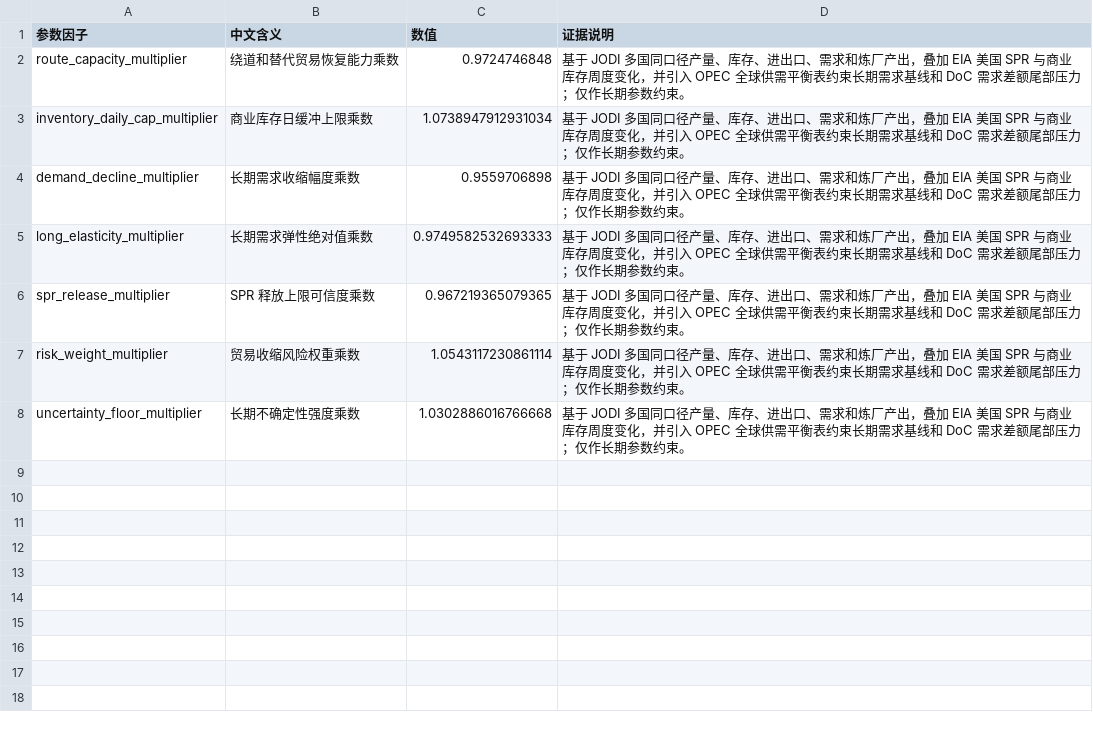
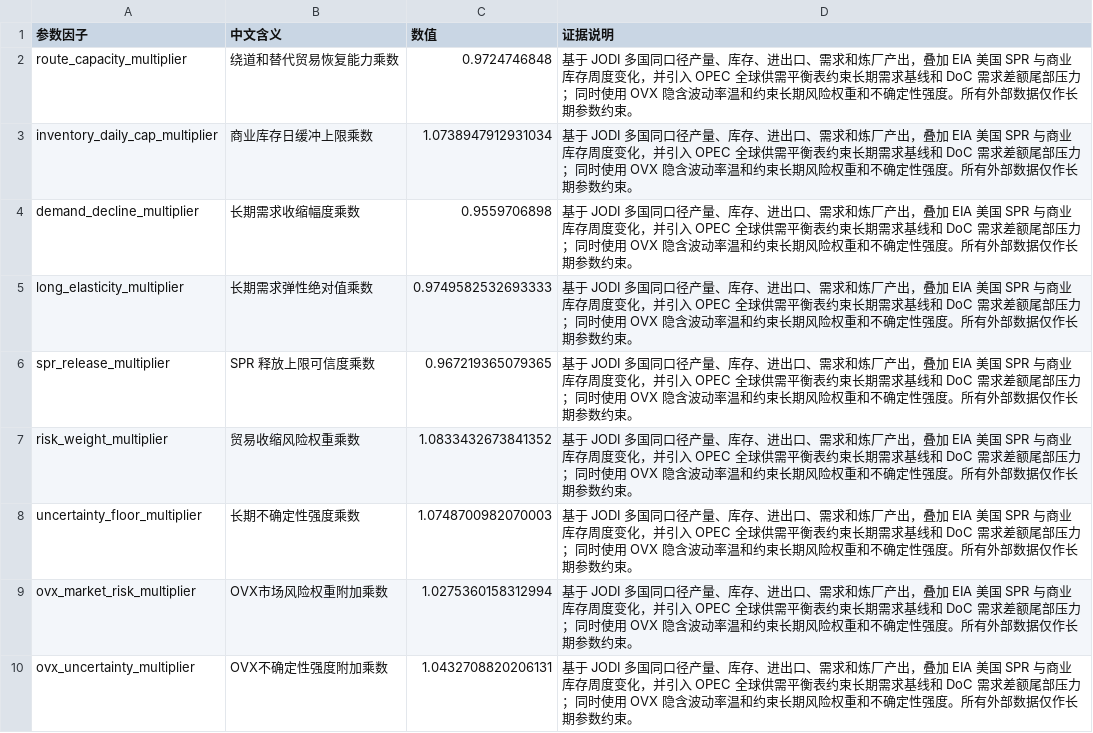
Before and after one commit to Timcai06/-A-, a CSV file: output/scenarios/官方外生约束参数因子.csv, drawn as a sheet.

Commit message:
Integrate OVX into long-term risk model

```diff
--- a/output/scenarios/官方外生约束参数因子.csv
+++ b/output/scenarios/官方外生约束参数因子.csv
@@ -1,8 +1,10 @@
 参数因子,中文含义,数值,证据说明
-route_capacity_multiplier,绕道和替代贸易恢复能力乘数,0.9724746848,基于 JODI 多国同口径产量、库存、进出口、需求和炼厂产出，叠加 EIA 美国 SPR 与商业库存周度变化，并引入 OPEC 全球供需平衡表约束长期需求基线和 DoC 需求差额尾部压力；仅作长期参数约束。
-inventory_daily_cap_multiplier,商业库存日缓冲上限乘数,1.0738947912931034,基于 JODI 多国同口径产量、库存、进出口、需求和炼厂产出，叠加 EIA 美国 SPR 与商业库存周度变化，并引入 OPEC 全球供需平衡表约束长期需求基线和 DoC 需求差额尾部压力；仅作长期参数约束。
-demand_decline_multiplier,长期需求收缩幅度乘数,0.9559706898,基于 JODI 多国同口径产量、库存、进出口、需求和炼厂产出，叠加 EIA 美国 SPR 与商业库存周度变化，并引入 OPEC 全球供需平衡表约束长期需求基线和 DoC 需求差额尾部压力；仅作长期参数约束。
-long_elasticity_multiplier,长期需求弹性绝对值乘数,0.9749582532693333,基于 JODI 多国同口径产量、库存、进出口、需求和炼厂产出，叠加 EIA 美国 SPR 与商业库存周度变化，并引入 OPEC 全球供需平衡表约束长期需求基线和 DoC 需求差额尾部压力；仅作长期参数约束。
-spr_release_multiplier,SPR 释放上限可信度乘数,0.967219365079365,基于 JODI 多国同口径产量、库存、进出口、需求和炼厂产出，叠加 EIA 美国 SPR 与商业库存周度变化，并引入 OPEC 全球供需平衡表约束长期需求基线和 DoC 需求差额尾部压力；仅作长期参数约束。
-risk_weight_multiplier,贸易收缩风险权重乘数,1.0543117230861114,基于 JODI 多国同口径产量、库存、进出口、需求和炼厂产出，叠加 EIA 美国 SPR 与商业库存周度变化，并引入 OPEC 全球供需平衡表约束长期需求基线和 DoC 需求差额尾部压力；仅作长期参数约束。
-uncertainty_floor_multiplier,长期不确定性强度乘数,1.0302886016766668,基于 JODI 多国同口径产量、库存、进出口、需求和炼厂产出，叠加 EIA 美国 SPR 与商业库存周度变化，并引入 OPEC 全球供需平衡表约束长期需求基线和 DoC 需求差额尾部压力；仅作长期参数约束。
+route_capacity_multiplier,绕道和替代贸易恢复能力乘数,0.9724746848,基于 JODI 多国同口径产量、库存、进出口、需求和炼厂产出，叠加 EIA 美国 SPR 与商业库存周度变化，并引入 OPEC 全球供需平衡表约束长期需求基线和 DoC 需求差额尾部压力；同时使用 OVX 隐含波动率温和约束长期风险权重和不确定性强度。所有外部数据仅作长期参数约束。
+inventory_daily_cap_multiplier,商业库存日缓冲上限乘数,1.0738947912931034,基于 JODI 多国同口径产量、库存、进出口、需求和炼厂产出，叠加 EIA 美国 SPR 与商业库存周度变化，并引入 OPEC 全球供需平衡表约束长期需求基线和 DoC 需求差额尾部压力；同时使用 OVX 隐含波动率温和约束长期风险权重和不确定性强度。所有外部数据仅作长期参数约束。
+demand_decline_multiplier,长期需求收缩幅度乘数,0.9559706898,基于 JODI 多国同口径产量、库存、进出口、需求和炼厂产出，叠加 EIA 美国 SPR 与商业库存周度变化，并引入 OPEC 全球供需平衡表约束长期需求基线和 DoC 需求差额尾部压力；同时使用 OVX 隐含波动率温和约束长期风险权重和不确定性强度。所有外部数据仅作长期参数约束。
+long_elasticity_multiplier,长期需求弹性绝对值乘数,0.9749582532693333,基于 JODI 多国同口径产量、库存、进出口、需求和炼厂产出，叠加 EIA 美国 SPR 与商业库存周度变化，并引入 OPEC 全球供需平衡表约束长期需求基线和 DoC 需求差额尾部压力；同时使用 OVX 隐含波动率温和约束长期风险权重和不确定性强度。所有外部数据仅作长期参数约束。
+spr_release_multiplier,SPR 释放上限可信度乘数,0.967219365079365,基于 JODI 多国同口径产量、库存、进出口、需求和炼厂产出，叠加 EIA 美国 SPR 与商业库存周度变化，并引入 OPEC 全球供需平衡表约束长期需求基线和 DoC 需求差额尾部压力；同时使用 OVX 隐含波动率温和约束长期风险权重和不确定性强度。所有外部数据仅作长期参数约束。
+risk_weight_multiplier,贸易收缩风险权重乘数,1.0833432673841352,基于 JODI 多国同口径产量、库存、进出口、需求和炼厂产出，叠加 EIA 美国 SPR 与商业库存周度变化，并引入 OPEC 全球供需平衡表约束长期需求基线和 DoC 需求差额尾部压力；同时使用 OVX 隐含波动率温和约束长期风险权重和不确定性强度。所有外部数据仅作长期参数约束。
+uncertainty_floor_multiplier,长期不确定性强度乘数,1.0748700982070003,基于 JODI 多国同口径产量、库存、进出口、需求和炼厂产出，叠加 EIA 美国 SPR 与商业库存周度变化，并引入 OPEC 全球供需平衡表约束长期需求基线和 DoC 需求差额尾部压力；同时使用 OVX 隐含波动率温和约束长期风险权重和不确定性强度。所有外部数据仅作长期参数约束。
+ovx_market_risk_multiplier,OVX市场风险权重附加乘数,1.0275360158312994,基于 JODI 多国同口径产量、库存、进出口、需求和炼厂产出，叠加 EIA 美国 SPR 与商业库存周度变化，并引入 OPEC 全球供需平衡表约束长期需求基线和 DoC 需求差额尾部压力；同时使用 OVX 隐含波动率温和约束长期风险权重和不确定性强度。所有外部数据仅作长期参数约束。
+ovx_uncertainty_multiplier,OVX不确定性强度附加乘数,1.0432708820206131,基于 JODI 多国同口径产量、库存、进出口、需求和炼厂产出，叠加 EIA 美国 SPR 与商业库存周度变化，并引入 OPEC 全球供需平衡表约束长期需求基线和 DoC 需求差额尾部压力；同时使用 OVX 隐含波动率温和约束长期风险权重和不确定性强度。所有外部数据仅作长期参数约束。
```
Also changed, not shown: output/monte_carlo/蒙特卡洛样本指标.csv, output/monte_carlo/蒙特卡洛路径分位数.csv, 56 other files.
